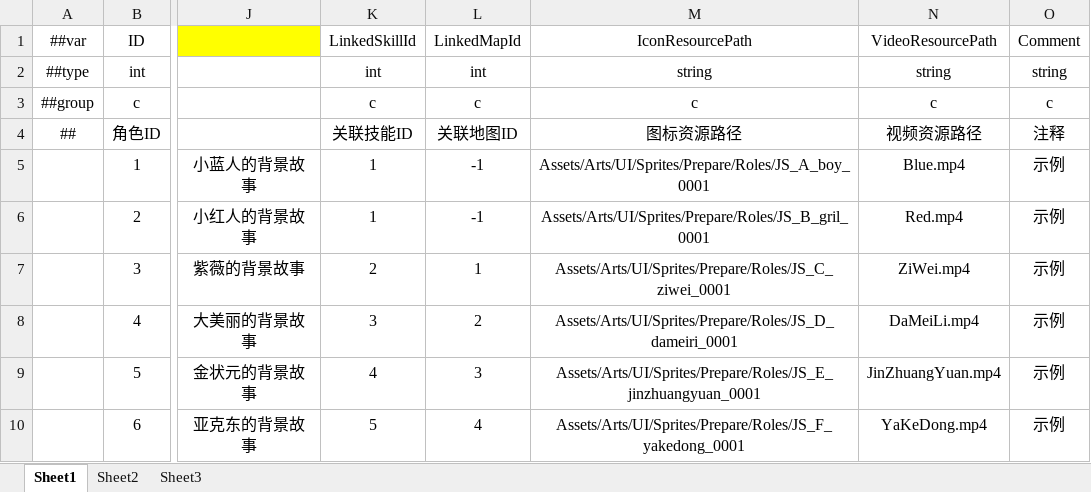
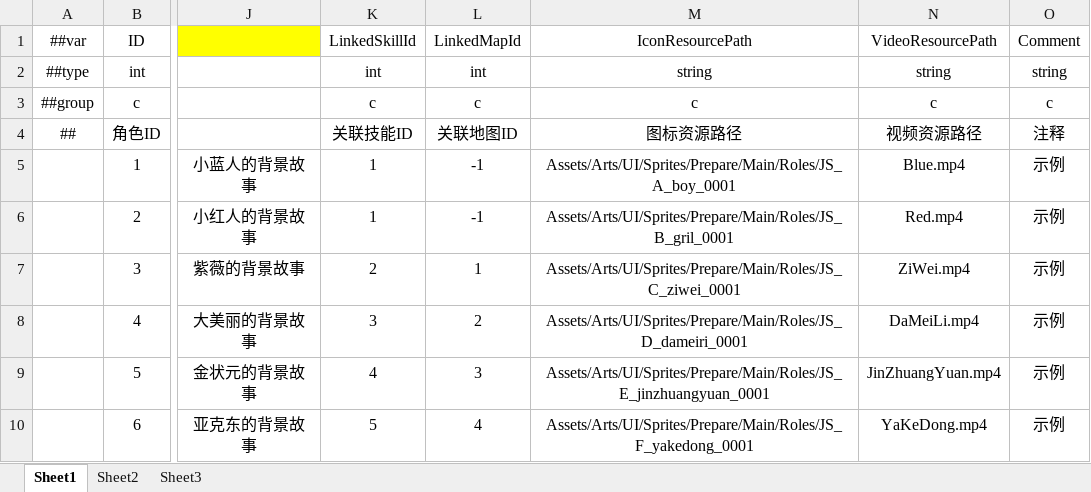
Before and after one commit to greenballyjq/HuntingConfig, an Excel workbook: Datas/Role.xlsx, sheet Sheet1, drawn as a sheet; only a part is shown, gaps mark what is left out; values as stored, in another font and other column widths than the file's, no borders; the diff names each change by its address in the sheet, - before the commit and + after, or states it on an @@ line.

```diff
--- a/Datas/Role.xlsx (sheet Sheet1)
+++ b/Datas/Role.xlsx (sheet Sheet1)
-M5: Assets/Arts/UI/Sprites/Prepare/Roles/JS_A_boy_0001
+M5: Assets/Arts/UI/Sprites/Prepare/Main/Roles/JS_A_boy_0001
-M6: Assets/Arts/UI/Sprites/Prepare/Roles/JS_B_gril_0001
+M6: Assets/Arts/UI/Sprites/Prepare/Main/Roles/JS_B_gril_0001
-M7: Assets/Arts/UI/Sprites/Prepare/Roles/JS_C_ziwei_0001
+M7: Assets/Arts/UI/Sprites/Prepare/Main/Roles/JS_C_ziwei_0001
-M8: Assets/Arts/UI/Sprites/Prepare/Roles/JS_D_dameiri_0001
+M8: Assets/Arts/UI/Sprites/Prepare/Main/Roles/JS_D_dameiri_0001
-M9: Assets/Arts/UI/Sprites/Prepare/Roles/JS_E_jinzhuangyuan_0001
+M9: Assets/Arts/UI/Sprites/Prepare/Main/Roles/JS_E_jinzhuangyuan_0001
-M10: Assets/Arts/UI/Sprites/Prepare/Roles/JS_F_yakedong_0001
+M10: Assets/Arts/UI/Sprites/Prepare/Main/Roles/JS_F_yakedong_0001
```
Also changed, not shown: Datas/Bullet.xlsx, Datas/Map.xlsx, 2 other files.
